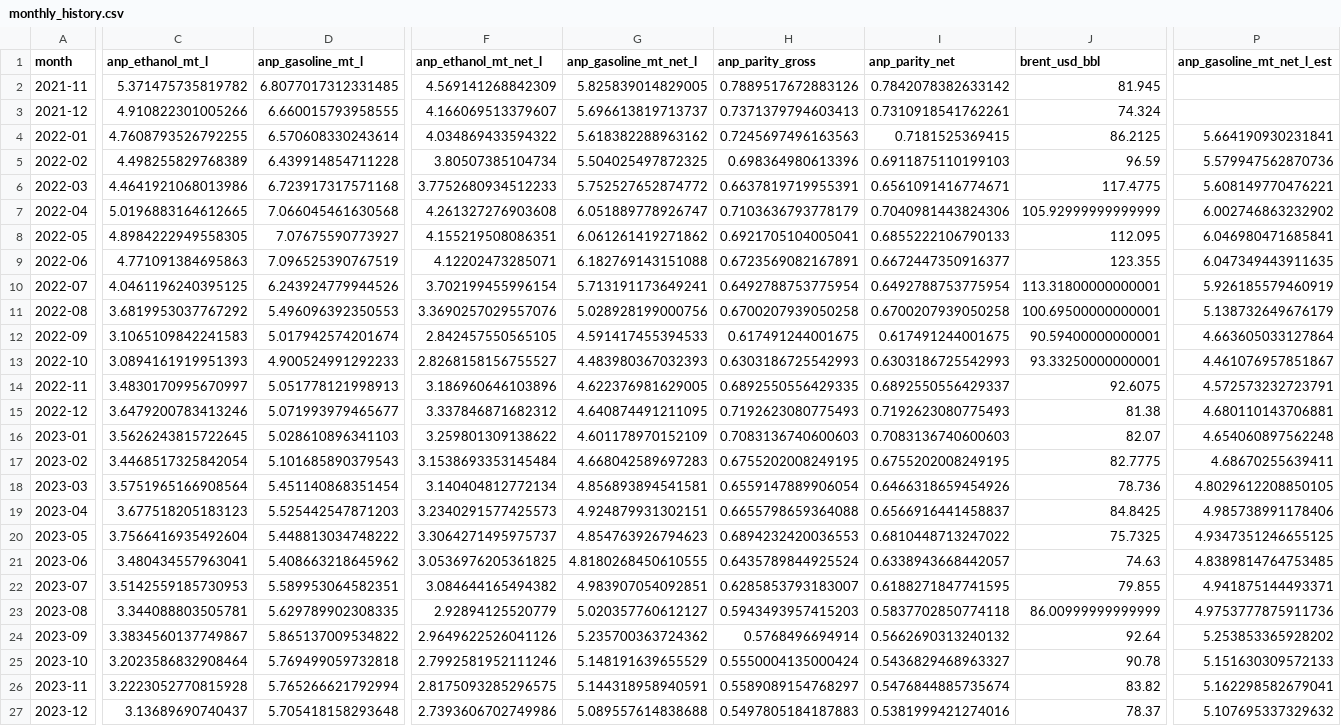
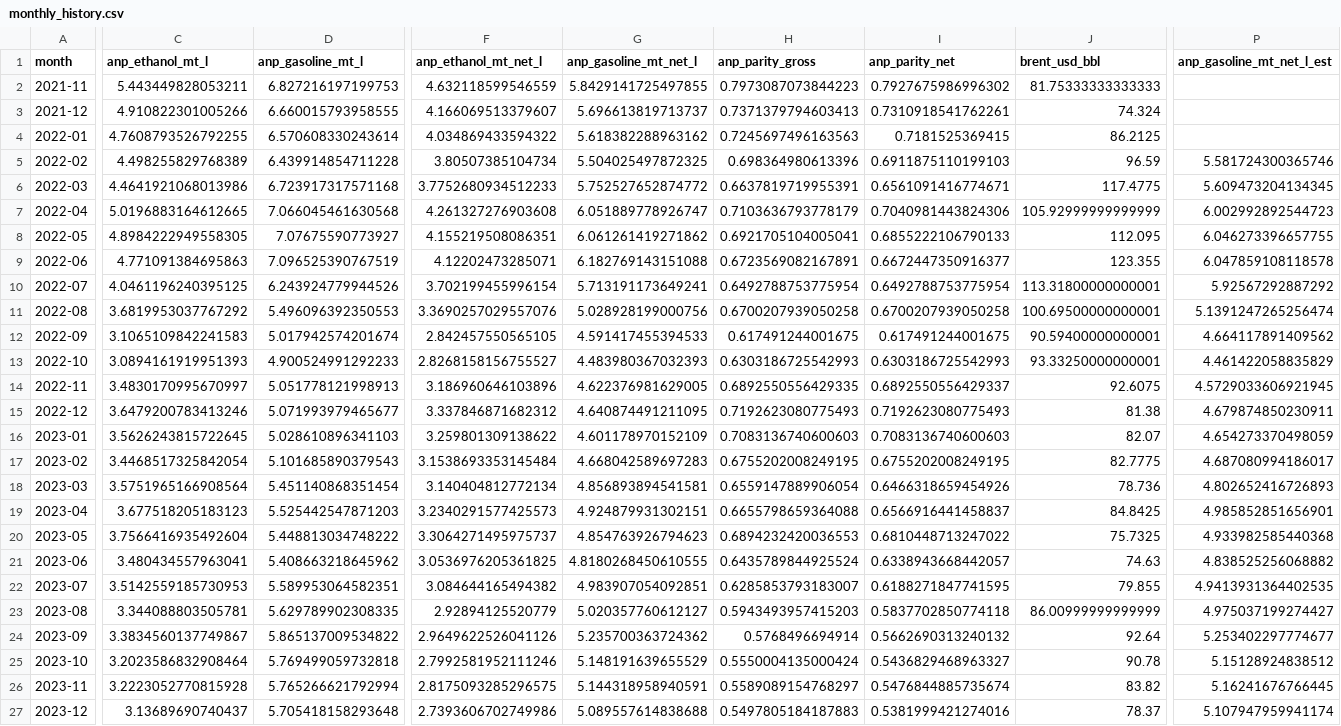
Before and after one commit to CBordaYupanqui/Etanol-de-maiz, a CSV file: outputs/monthly_history.csv, drawn as a sheet; only a part is shown, gaps mark what is left out; the diff covers the shown part only; the diff names each change by its address in the sheet, - before the commit and + after, or states it on an @@ line.

```diff
--- a/outputs/monthly_history.csv
+++ b/outputs/monthly_history.csv
-C2 (anp_ethanol_mt_l): 5.371475735819782
+C2 (anp_ethanol_mt_l): 5.443449828053211
-D2 (anp_gasoline_mt_l): 6.8077017312331485
+D2 (anp_gasoline_mt_l): 6.827216197199753
-F2 (anp_ethanol_mt_net_l): 4.569141268842309
+F2 (anp_ethanol_mt_net_l): 4.632118599546559
-G2 (anp_gasoline_mt_net_l): 5.825839014829005
+G2 (anp_gasoline_mt_net_l): 5.8429141725497855
-H2 (anp_parity_gross): 0.7889517672883126
+H2 (anp_parity_gross): 0.7973087073844223
-I2 (anp_parity_net): 0.7842078382633142
+I2 (anp_parity_net): 0.7927675986996302
-J2 (brent_usd_bbl): 81.945
+J2 (brent_usd_bbl): 81.75333333333333
-P4 (anp_gasoline_mt_net_l_est): 5.664190930231841
+P4 (anp_gasoline_mt_net_l_est): (empty)
-P5 (anp_gasoline_mt_net_l_est): 5.579947562870736
+P5 (anp_gasoline_mt_net_l_est): 5.581724300365746
-P6 (anp_gasoline_mt_net_l_est): 5.608149770476221
+P6 (anp_gasoline_mt_net_l_est): 5.609473204134345
-P7 (anp_gasoline_mt_net_l_est): 6.002746863232902
+P7 (anp_gasoline_mt_net_l_est): 6.002992892544723
-P8 (anp_gasoline_mt_net_l_est): 6.046980471685841
+P8 (anp_gasoline_mt_net_l_est): 6.046273396657755
-P9 (anp_gasoline_mt_net_l_est): 6.047349443911635
+P9 (anp_gasoline_mt_net_l_est): 6.047859108118578
-P10 (anp_gasoline_mt_net_l_est): 5.926185579460919
+P10 (anp_gasoline_mt_net_l_est): 5.92567292887292
-P11 (anp_gasoline_mt_net_l_est): 5.138732649676179
+P11 (anp_gasoline_mt_net_l_est): 5.1391247265256474
-P12 (anp_gasoline_mt_net_l_est): 4.663605033127864
+P12 (anp_gasoline_mt_net_l_est): 4.664117891409562
-P13 (anp_gasoline_mt_net_l_est): 4.461076957851867
+P13 (anp_gasoline_mt_net_l_est): 4.461422058835829
-P14 (anp_gasoline_mt_net_l_est): 4.572573232723791
+P14 (anp_gasoline_mt_net_l_est): 4.5729033606921945
-P15 (anp_gasoline_mt_net_l_est): 4.680110143706881
+P15 (anp_gasoline_mt_net_l_est): 4.679874850230911
-P16 (anp_gasoline_mt_net_l_est): 4.654060897562248
+P16 (anp_gasoline_mt_net_l_est): 4.654273370498059
-P17 (anp_gasoline_mt_net_l_est): 4.68670255639411
+P17 (anp_gasoline_mt_net_l_est): 4.687080994186017
-P18 (anp_gasoline_mt_net_l_est): 4.8029612208850105
+P18 (anp_gasoline_mt_net_l_est): 4.802652416726893
-P19 (anp_gasoline_mt_net_l_est): 4.985738991178406
+P19 (anp_gasoline_mt_net_l_est): 4.985852851656901
-P20 (anp_gasoline_mt_net_l_est): 4.9347351246655125
+P20 (anp_gasoline_mt_net_l_est): 4.933982585440368
-P21 (anp_gasoline_mt_net_l_est): 4.8389814764753485
+P21 (anp_gasoline_mt_net_l_est): 4.838525256068882
-P22 (anp_gasoline_mt_net_l_est): 4.941875144493371
+P22 (anp_gasoline_mt_net_l_est): 4.9413931364402535
-P23 (anp_gasoline_mt_net_l_est): 4.9753777875911736
+P23 (anp_gasoline_mt_net_l_est): 4.975037199274427
-P24 (anp_gasoline_mt_net_l_est): 5.253853365928202
+P24 (anp_gasoline_mt_net_l_est): 5.253402297774677
-P25 (anp_gasoline_mt_net_l_est): 5.151630309572133
+P25 (anp_gasoline_mt_net_l_est): 5.15128924838512
-P26 (anp_gasoline_mt_net_l_est): 5.162298582679041
+P26 (anp_gasoline_mt_net_l_est): 5.16241676766445
-P27 (anp_gasoline_mt_net_l_est): 5.107695337329632
+P27 (anp_gasoline_mt_net_l_est): 5.107947959941174
```
Also changed, not shown: 37 edited cells elsewhere in this file, outputs/correlations.csv, outputs/forecasts.csv, 5 other files.
